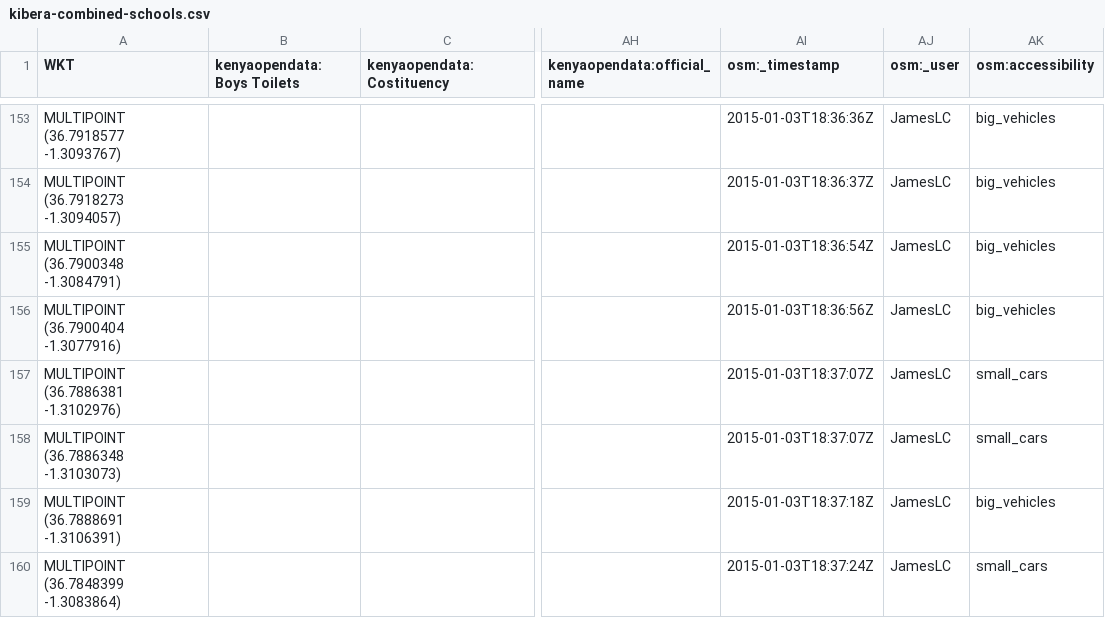
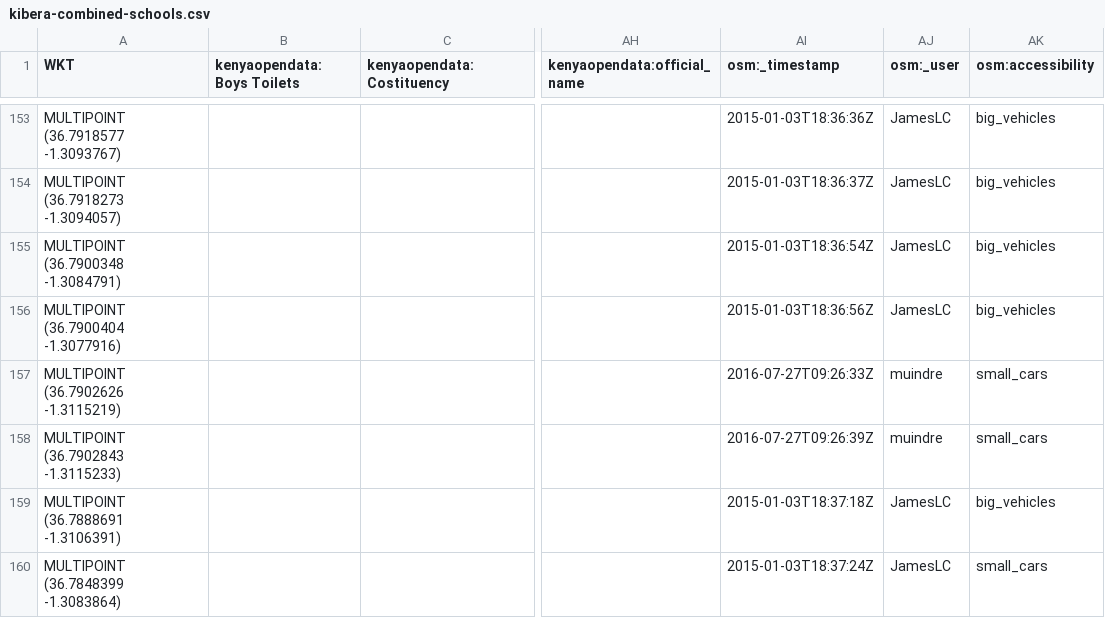
Before and after one commit to devgateway/map-kibera-schools, a CSV file: content/download/kibera-combined-schools.csv, drawn as a sheet; only a part is shown, gaps mark what is left out; the diff covers the shown part only; the diff names each change by its address in the sheet, - before the commit and + after, or states it on an @@ line.

```diff
--- a/content/download/kibera-combined-schools.csv
+++ b/content/download/kibera-combined-schools.csv
-A157 (WKT): MULTIPOINT (36.7886381 -1.3102976)
+A157 (WKT): MULTIPOINT (36.7902626 -1.3115219)
-AI157 (osm:_timestamp): 2015-01-03T18:37:07Z
+AI157 (osm:_timestamp): 2016-07-27T09:26:33Z
-AJ157:AJ158 (osm:_user): JamesLC
+AJ157:AJ158 (osm:_user): muindre
-A158 (WKT): MULTIPOINT (36.7886348 -1.3103073)
+A158 (WKT): MULTIPOINT (36.7902843 -1.3115233)
-AI158 (osm:_timestamp): 2015-01-03T18:37:07Z
+AI158 (osm:_timestamp): 2016-07-27T09:26:39Z
```
Also changed, not shown: 2 added rows and 105 edited cells elsewhere in this file, data/kibera-combined-schools.csv, 32 other files.
